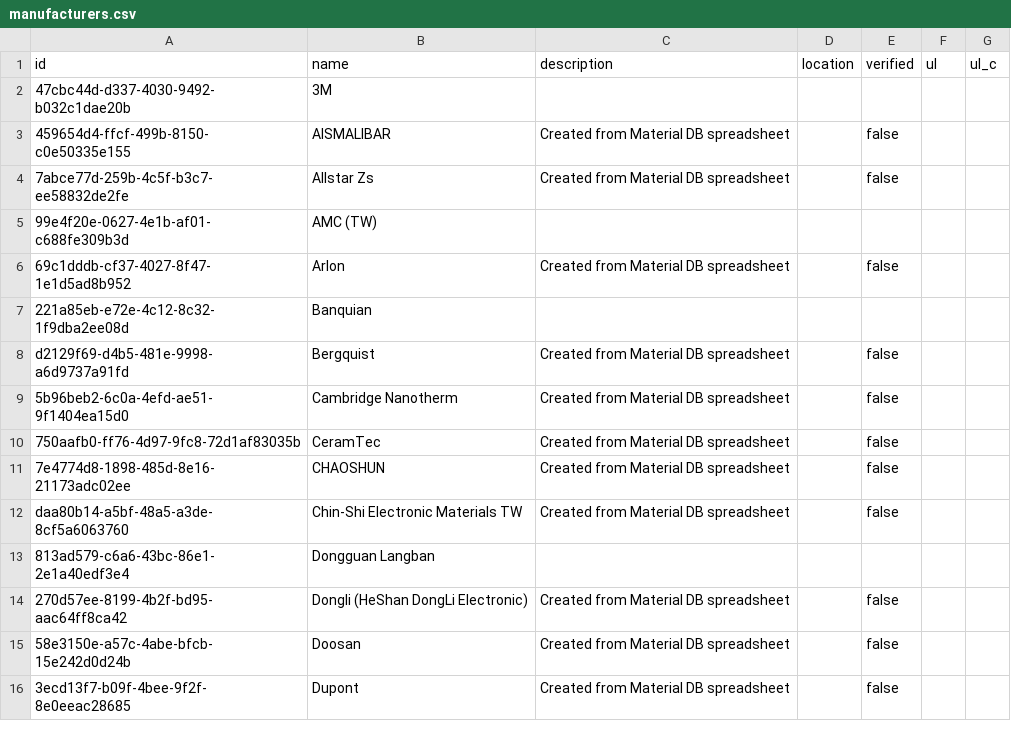
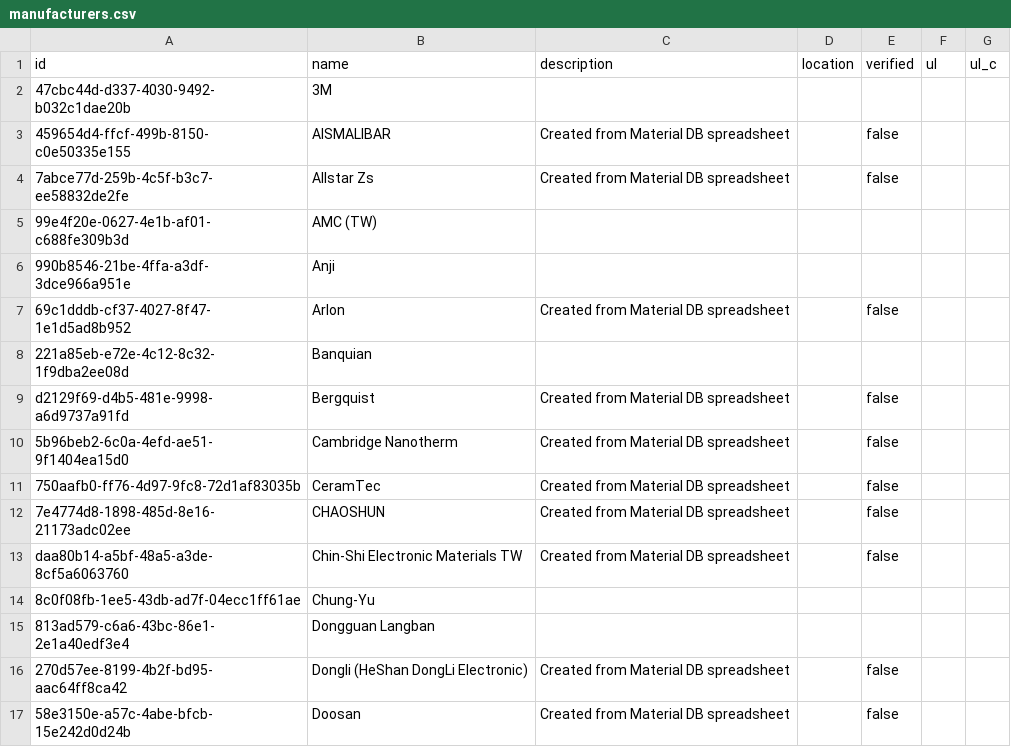
Before and after one commit to CircuitData/circuitdatamaterials, a CSV file: lib/data/manufacturers.csv, drawn as a sheet; only a part is shown; the shorter side is filled out with more unchanged rows; the diff names each change by its address in the sheet, - before the commit and + after, or states it on an @@ line.

```diff
--- a/lib/data/manufacturers.csv
+++ b/lib/data/manufacturers.csv
+row 6: 990b8546-21be-4ffa-a3df-3dce966a951e | Anji
+row 14: 8c0f08fb-1ee5-43db-ad7f-04ecc1ff61ae | Chung-Yu
```
Also changed, not shown: lib/data/materials.csv, 3 other files.
